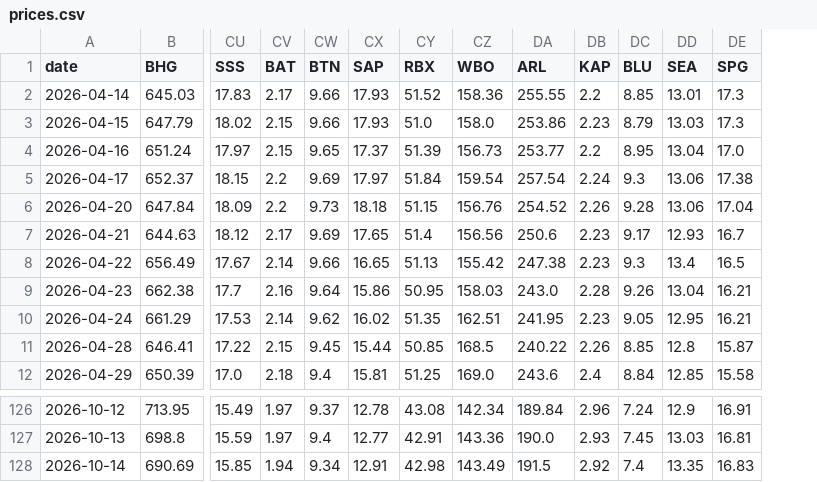
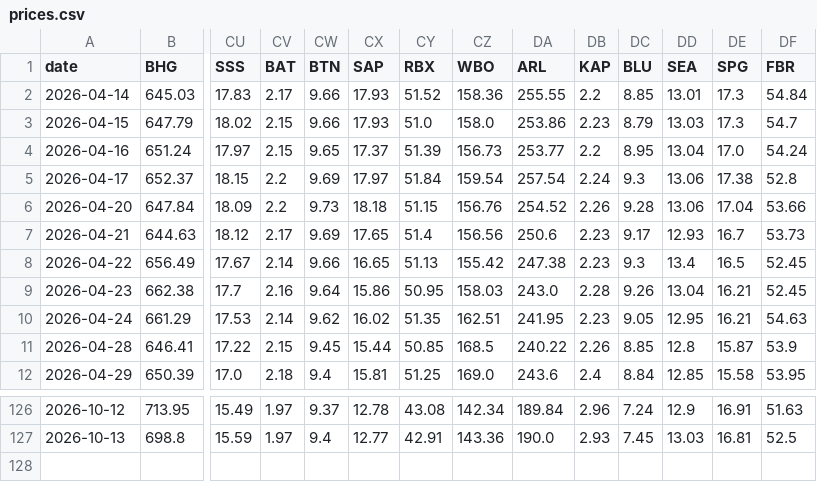
Before and after one commit to Cybermunk369/jse-screener, a CSV file: data/prices.csv, drawn as a sheet; only a part is shown, gaps mark what is left out; removed rows and columns are numbered as before the commit, all else as after; rows hold the shown columns only; the diff names each change by its address in the sheet, - before the commit and + after, or states it on an @@ line.

```diff
--- a/data/prices.csv
+++ b/data/prices.csv
+column DF (FBR), rows 2-12: 54.84 | 54.7 | 54.24 | 52.8 | 53.66 | 53.73 | 52.45 | 52.45 | 54.63 | 53.9 | 53.95; rows 126-127: 51.63 | 52.5
-row 128: 2026-10-14 | 690.69 | 15.85 | 1.94 | 9.34 | 12.91 | 42.98 | 143.49 | 191.5 | 2.92 | 7.4 | 13.35 | 16.83
```
Also changed, not shown: data/company.csv, data/history.csv, 2 other files.
